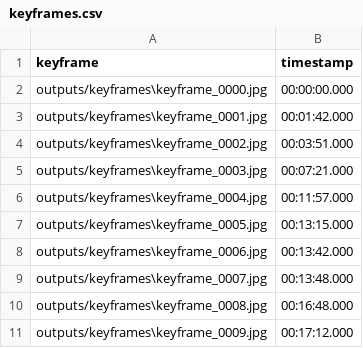
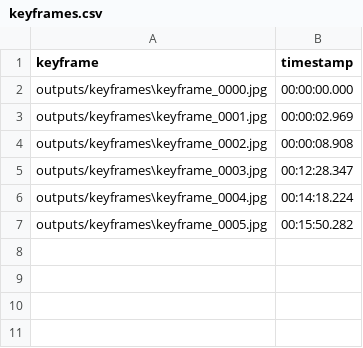
Before and after one commit to Video-Summerization-Project/Visual-Extraction-Engine, a CSV file: outputs/keyframes.csv, drawn as a sheet.

Commit message:
update keyframe selection

```diff
--- a/outputs/keyframes.csv
+++ b/outputs/keyframes.csv
@@ -2,10 +2,6 @@ keyframe,timestamp
 outputs/keyframes\keyframe_0000.jpg,00:00:00.000
-outputs/keyframes\keyframe_0001.jpg,00:01:42.000
-outputs/keyframes\keyframe_0002.jpg,00:03:51.000
-outputs/keyframes\keyframe_0003.jpg,00:07:21.000
-outputs/keyframes\keyframe_0004.jpg,00:11:57.000
-outputs/keyframes\keyframe_0005.jpg,00:13:15.000
-outputs/keyframes\keyframe_0006.jpg,00:13:42.000
-outputs/keyframes\keyframe_0007.jpg,00:13:48.000
-outputs/keyframes\keyframe_0008.jpg,00:16:48.000
-outputs/keyframes\keyframe_0009.jpg,00:17:12.000
+outputs/keyframes\keyframe_0001.jpg,00:00:02.969
+outputs/keyframes\keyframe_0002.jpg,00:00:08.908
+outputs/keyframes\keyframe_0003.jpg,00:12:28.347
+outputs/keyframes\keyframe_0004.jpg,00:14:18.224
+outputs/keyframes\keyframe_0005.jpg,00:15:50.282
```
Also changed, not shown: 12 other files.
